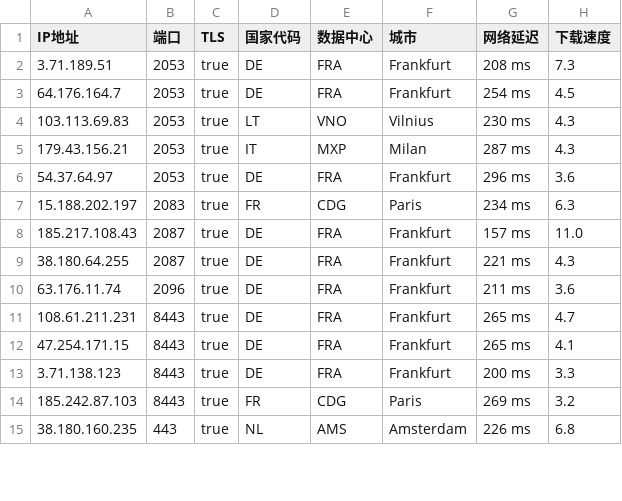
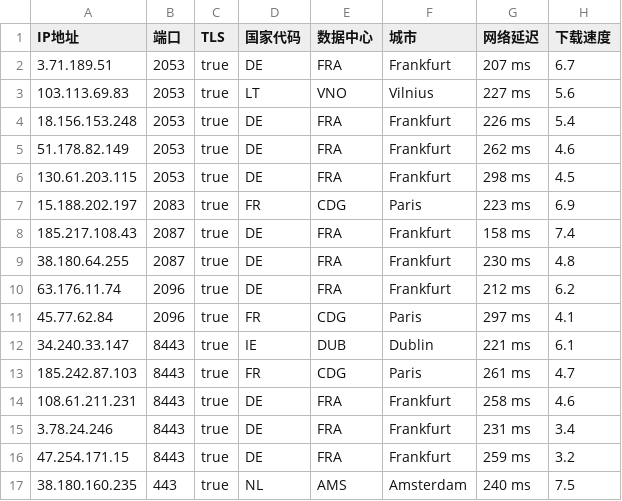
Before and after one commit to chuansuodiqiu/DownlodKV, a CSV file: EU.csv, drawn as a sheet; only a part is shown; the diff covers the shown part only.

```diff
--- a/EU.csv
+++ b/EU.csv
@@ -1,15 +1,17 @@
 IP地址,端口,TLS,国家代码,数据中心,城市,网络延迟,下载速度
-3.71.189.51,2053,true,DE,FRA,Frankfurt,208 ms,7.3
-64.176.164.7,2053,true,DE,FRA,Frankfurt,254 ms,4.5
-103.113.69.83,2053,true,LT,VNO,Vilnius,230 ms,4.3
-179.43.156.21,2053,true,IT,MXP,Milan,287 ms,4.3
-54.37.64.97,2053,true,DE,FRA,Frankfurt,296 ms,3.6
-15.188.202.197,2083,true,FR,CDG,Paris,234 ms,6.3
-185.217.108.43,2087,true,DE,FRA,Frankfurt,157 ms,11.0
-38.180.64.255,2087,true,DE,FRA,Frankfurt,221 ms,4.3
-63.176.11.74,2096,true,DE,FRA,Frankfurt,211 ms,3.6
-108.61.211.231,8443,true,DE,FRA,Frankfurt,265 ms,4.7
-47.254.171.15,8443,true,DE,FRA,Frankfurt,265 ms,4.1
-3.71.138.123,8443,true,DE,FRA,Frankfurt,200 ms,3.3
-185.242.87.103,8443,true,FR,CDG,Paris,269 ms,3.2
-38.180.160.235,443,true,NL,AMS,Amsterdam,226 ms,6.8
+3.71.189.51,2053,true,DE,FRA,Frankfurt,207 ms,6.7
+103.113.69.83,2053,true,LT,VNO,Vilnius,227 ms,5.6
+18.156.153.248,2053,true,DE,FRA,Frankfurt,226 ms,5.4
+51.178.82.149,2053,true,DE,FRA,Frankfurt,262 ms,4.6
+130.61.203.115,2053,true,DE,FRA,Frankfurt,298 ms,4.5
+15.188.202.197,2083,true,FR,CDG,Paris,223 ms,6.9
+185.217.108.43,2087,true,DE,FRA,Frankfurt,158 ms,7.4
+38.180.64.255,2087,true,DE,FRA,Frankfurt,230 ms,4.8
+63.176.11.74,2096,true,DE,FRA,Frankfurt,212 ms,6.2
+45.77.62.84,2096,true,FR,CDG,Paris,297 ms,4.1
+34.240.33.147,8443,true,IE,DUB,Dublin,221 ms,6.1
+185.242.87.103,8443,true,FR,CDG,Paris,261 ms,4.7
+108.61.211.231,8443,true,DE,FRA,Frankfurt,258 ms,4.6
+3.78.24.246,8443,true,DE,FRA,Frankfurt,231 ms,3.4
+47.254.171.15,8443,true,DE,FRA,Frankfurt,259 ms,3.2
+38.180.160.235,443,true,NL,AMS,Amsterdam,240 ms,7.5
```
Also changed, not shown: 2 added rows, 2 removed rows and 4 edited cells elsewhere in this file, US.csv, 4 other files.
